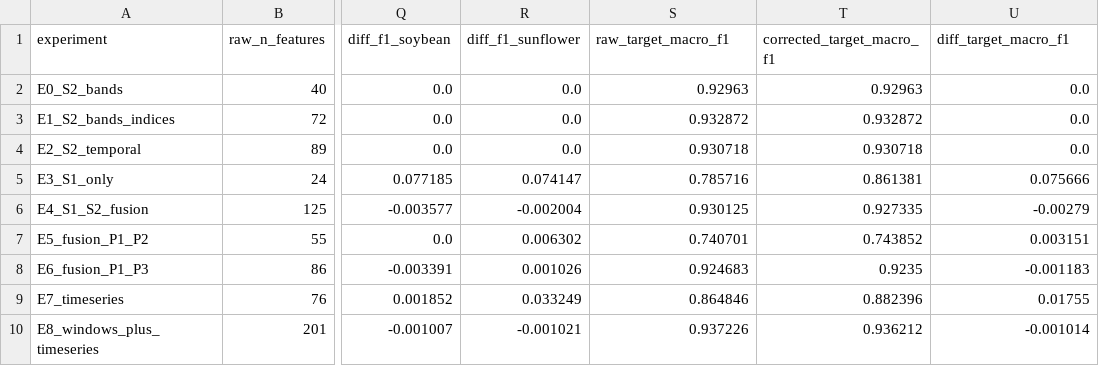
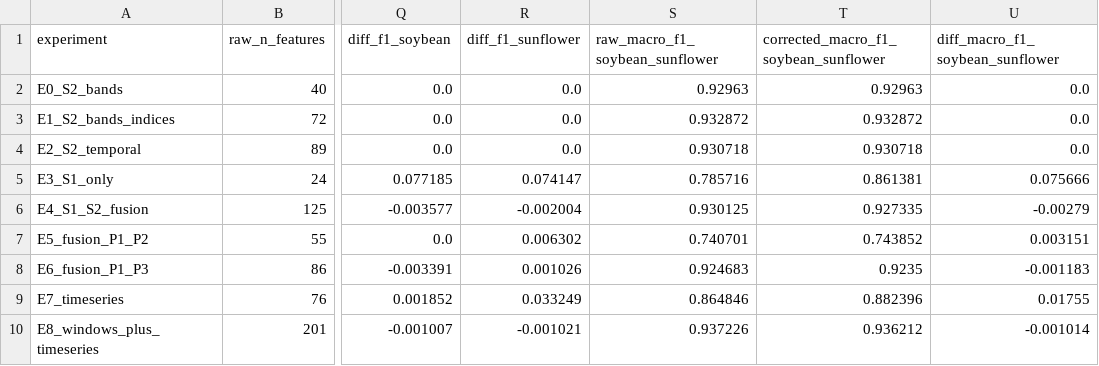
Before and after one commit to ZeljkoDzafic/geocrop-reproducibility, a CSV file: results_aggregate/coreg/coreg_before_after_E0_E8.csv, drawn as a sheet; only a part is shown, gaps mark what is left out; the diff names each change by its address in the sheet, - before the commit and + after, or states it on an @@ line.

```diff
--- a/results_aggregate/coreg/coreg_before_after_E0_E8.csv
+++ b/results_aggregate/coreg/coreg_before_after_E0_E8.csv
-S1: raw_target_macro_f1
+S1: raw_macro_f1_soybean_sunflower
-T1: corrected_target_macro_f1
+T1: corrected_macro_f1_soybean_sunflower
-U1: diff_target_macro_f1
+U1: diff_macro_f1_soybean_sunflower
```
Also changed, not shown: results_aggregate/coreg/coreg_paired_by_partition.csv, results_aggregate/coreg/coreg_paired_summary.csv, 12 other files.
